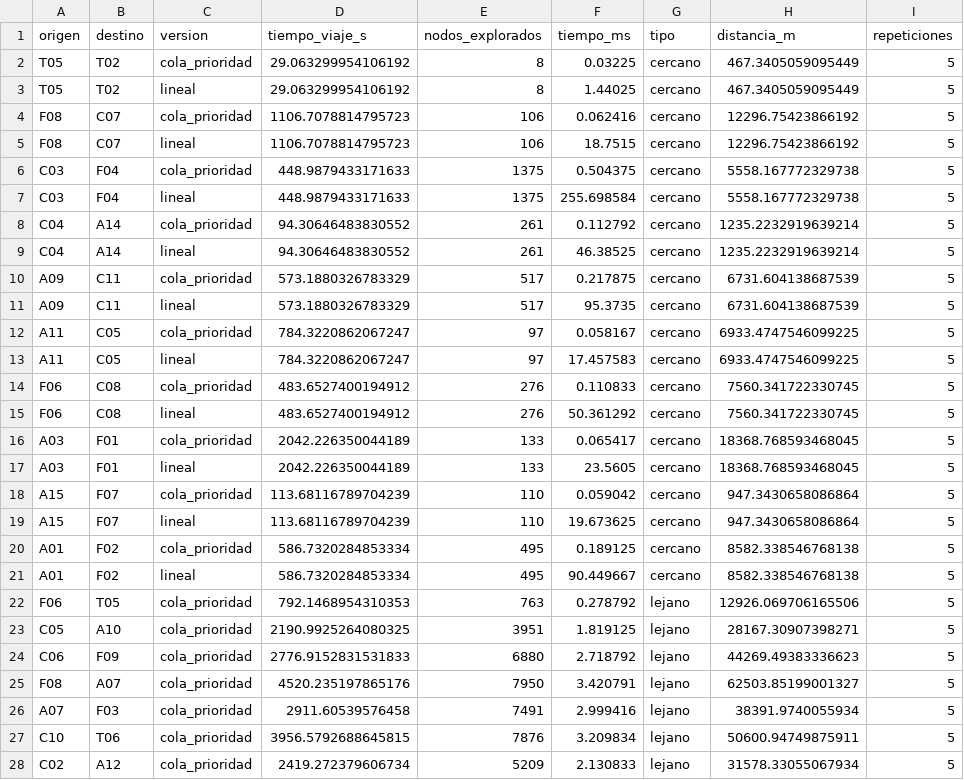
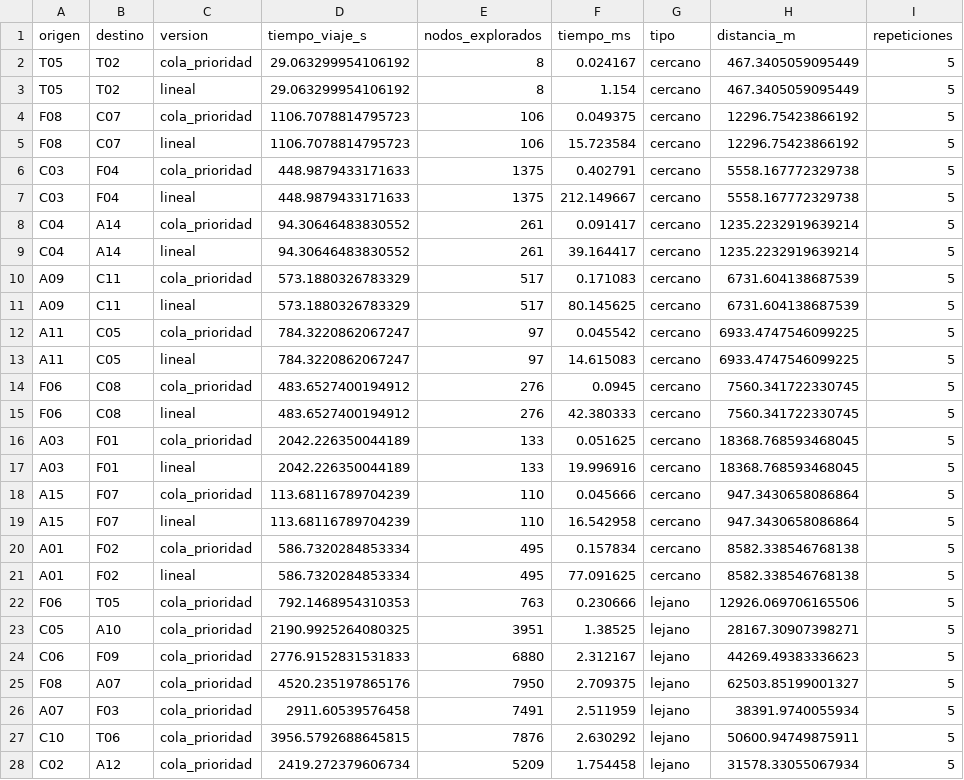
Before and after one commit to NicoCastro23/proyecto-final-rutas-quindio, a CSV file: results/r2/r2_dijkstra.csv, drawn as a sheet; only a part is shown; the diff covers the shown part only.

Commit message:
R2: correcciones del reviewer y nueva medición con resultados propios de la lineal

```diff
--- a/results/r2/r2_dijkstra.csv
+++ b/results/r2/r2_dijkstra.csv
@@ -1,28 +1,28 @@
 origen,destino,version,tiempo_viaje_s,nodos_explorados,tiempo_ms,tipo,distancia_m,repeticiones
-T05,T02,cola_prioridad,29.063299954106192,8,0.03225,cercano,467.3405059095449,5
-T05,T02,lineal,29.063299954106192,8,1.44025,cercano,467.3405059095449,5
-F08,C07,cola_prioridad,1106.7078814795723,106,0.062416,cercano,12296.75423866192,5
-F08,C07,lineal,1106.7078814795723,106,18.7515,cercano,12296.75423866192,5
-C03,F04,cola_prioridad,448.9879433171633,1375,0.504375,cercano,5558.167772329738,5
-C03,F04,lineal,448.9879433171633,1375,255.698584,cercano,5558.167772329738,5
-C04,A14,cola_prioridad,94.30646483830552,261,0.112792,cercano,1235.2232919639214,5
-C04,A14,lineal,94.30646483830552,261,46.38525,cercano,1235.2232919639214,5
-A09,C11,cola_prioridad,573.1880326783329,517,0.217875,cercano,6731.604138687539,5
-A09,C11,lineal,573.1880326783329,517,95.3735,cercano,6731.604138687539,5
-A11,C05,cola_prioridad,784.3220862067247,97,0.058167,cercano,6933.4747546099225,5
-A11,C05,lineal,784.3220862067247,97,17.457583,cercano,6933.4747546099225,5
-F06,C08,cola_prioridad,483.6527400194912,276,0.110833,cercano,7560.341722330745,5
-F06,C08,lineal,483.6527400194912,276,50.361292,cercano,7560.341722330745,5
-A03,F01,cola_prioridad,2042.226350044189,133,0.065417,cercano,18368.768593468045,5
-A03,F01,lineal,2042.226350044189,133,23.5605,cercano,18368.768593468045,5
-A15,F07,cola_prioridad,113.68116789704239,110,0.059042,cercano,947.3430658086864,5
-A15,F07,lineal,113.68116789704239,110,19.673625,cercano,947.3430658086864,5
-A01,F02,cola_prioridad,586.7320284853334,495,0.189125,cercano,8582.338546768138,5
-A01,F02,lineal,586.7320284853334,495,90.449667,cercano,8582.338546768138,5
-F06,T05,cola_prioridad,792.1468954310353,763,0.278792,lejano,12926.069706165506,5
-C05,A10,cola_prioridad,2190.9925264080325,3951,1.819125,lejano,28167.30907398271,5
-C06,F09,cola_prioridad,2776.9152831531833,6880,2.718792,lejano,44269.49383336623,5
-F08,A07,cola_prioridad,4520.235197865176,7950,3.420791,lejano,62503.85199001327,5
-A07,F03,cola_prioridad,2911.60539576458,7491,2.999416,lejano,38391.9740055934,5
-C10,T06,cola_prioridad,3956.5792688645815,7876,3.209834,lejano,50600.94749875911,5
-C02,A12,cola_prioridad,2419.272379606734,5209,2.130833,lejano,31578.33055067934,5
+T05,T02,cola_prioridad,29.063299954106192,8,0.024167,cercano,467.3405059095449,5
+T05,T02,lineal,29.063299954106192,8,1.154,cercano,467.3405059095449,5
+F08,C07,cola_prioridad,1106.7078814795723,106,0.049375,cercano,12296.75423866192,5
+F08,C07,lineal,1106.7078814795723,106,15.723584,cercano,12296.75423866192,5
+C03,F04,cola_prioridad,448.9879433171633,1375,0.402791,cercano,5558.167772329738,5
+C03,F04,lineal,448.9879433171633,1375,212.149667,cercano,5558.167772329738,5
+C04,A14,cola_prioridad,94.30646483830552,261,0.091417,cercano,1235.2232919639214,5
+C04,A14,lineal,94.30646483830552,261,39.164417,cercano,1235.2232919639214,5
+A09,C11,cola_prioridad,573.1880326783329,517,0.171083,cercano,6731.604138687539,5
+A09,C11,lineal,573.1880326783329,517,80.145625,cercano,6731.604138687539,5
+A11,C05,cola_prioridad,784.3220862067247,97,0.045542,cercano,6933.4747546099225,5
+A11,C05,lineal,784.3220862067247,97,14.615083,cercano,6933.4747546099225,5
+F06,C08,cola_prioridad,483.6527400194912,276,0.0945,cercano,7560.341722330745,5
+F06,C08,lineal,483.6527400194912,276,42.380333,cercano,7560.341722330745,5
+A03,F01,cola_prioridad,2042.226350044189,133,0.051625,cercano,18368.768593468045,5
+A03,F01,lineal,2042.226350044189,133,19.996916,cercano,18368.768593468045,5
+A15,F07,cola_prioridad,113.68116789704239,110,0.045666,cercano,947.3430658086864,5
+A15,F07,lineal,113.68116789704239,110,16.542958,cercano,947.3430658086864,5
+A01,F02,cola_prioridad,586.7320284853334,495,0.157834,cercano,8582.338546768138,5
+A01,F02,lineal,586.7320284853334,495,77.091625,cercano,8582.338546768138,5
+F06,T05,cola_prioridad,792.1468954310353,763,0.230666,lejano,12926.069706165506,5
+C05,A10,cola_prioridad,2190.9925264080325,3951,1.38525,lejano,28167.30907398271,5
+C06,F09,cola_prioridad,2776.9152831531833,6880,2.312167,lejano,44269.49383336623,5
+F08,A07,cola_prioridad,4520.235197865176,7950,2.709375,lejano,62503.85199001327,5
+A07,F03,cola_prioridad,2911.60539576458,7491,2.511959,lejano,38391.9740055934,5
+C10,T06,cola_prioridad,3956.5792688645815,7876,2.630292,lejano,50600.94749875911,5
+C02,A12,cola_prioridad,2419.272379606734,5209,1.754458,lejano,31578.33055067934,5
```
Also changed, not shown: 3 edited cells elsewhere in this file, 14 other files.
